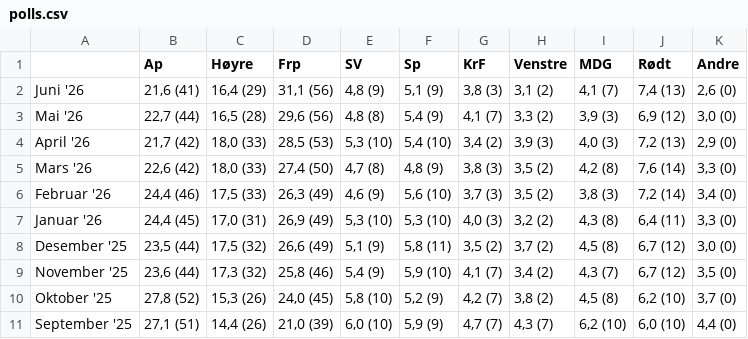
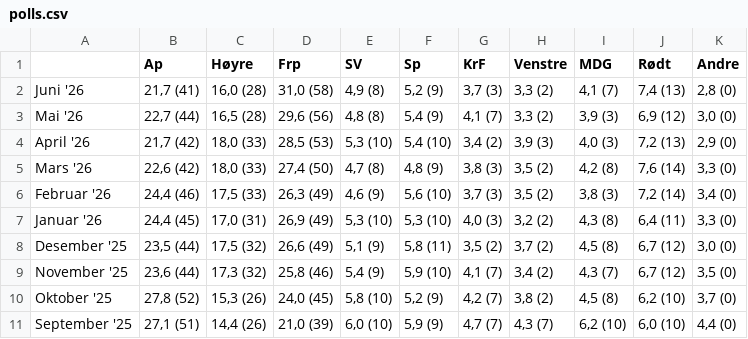
Before and after one commit to oystess/valg_analyser, a CSV file: data/processed/polls.csv, drawn as a sheet.

```diff
--- a/data/processed/polls.csv
+++ b/data/processed/polls.csv
@@ -1,3 +1,3 @@
 ;Ap;Høyre;Frp;SV;Sp;KrF;Venstre;MDG;Rødt;Andre
-Juni '26;21,6 (41);16,4 (29);31,1 (56);4,8 (9);5,1 (9);3,8 (3);3,1 (2);4,1 (7);7,4 (13);2,6 (0)
+Juni '26;21,7 (41);16,0 (28);31,0 (58);4,9 (8);5,2 (9);3,7 (3);3,3 (2);4,1 (7);7,4 (13);2,8 (0)
 Mai '26;22,7 (44);16,5 (28);29,6 (56);4,8 (8);5,4 (9);4,1 (7);3,3 (2);3,9 (3);6,9 (12);3,0 (0)
```
